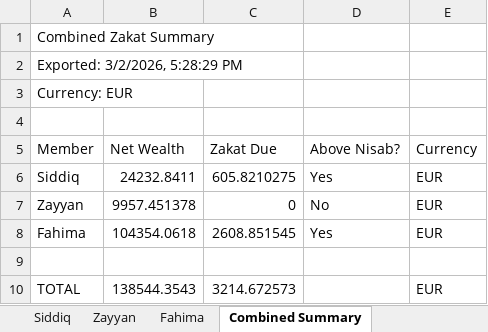
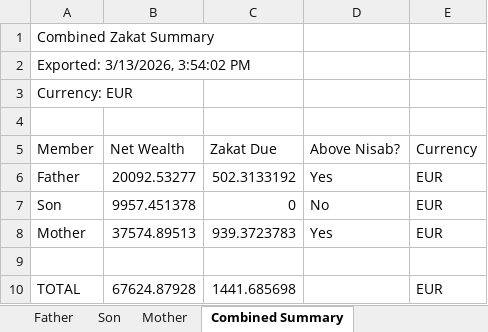
Before and after one commit to qiddis/zakat-calculator, an Excel workbook: samples/demo_portfolio.xlsx, sheet Combined Summary, drawn as a sheet; values as stored, in another font and other column widths than the file's, no borders; removed rows and columns are numbered as before the commit, all else as after; the diff names each change by its address in the sheet, - before the commit and + after, or states it on an @@ line.

Commit message:
Update demo portfolio Excel file with new data

```diff
--- a/samples/demo_portfolio.xlsx (sheet Combined Summary)
+++ b/samples/demo_portfolio.xlsx (sheet Combined Summary)
-sheet tab: Siddiq
+sheet tab: Father
-sheet tab: Zayyan
+sheet tab: Son
-sheet tab: Fahima
+sheet tab: Mother
-A2 (Member): Exported: 3/2/2026, 5:28:29 PM
+A2 (Member): Exported: 3/13/2026, 3:54:02 PM
-row 6: Siddiq | 24232.8411 | 605.8210275 | Yes | EUR
+row 6: Father | 20092.53277 | 502.3133192 | Yes | EUR
-A7 (Member): Zayyan
+A7 (Member): Son
-row 8: Fahima | 104354.0618 | 2608.851545 | Yes | EUR
+row 8: Mother | 37574.89513 | 939.3723783 | Yes | EUR
-B10 (Net Wealth): 138544.3543
+B10 (Net Wealth): 67624.87928
-C10 (Zakat Due): 3214.672573
+C10 (Zakat Due): 1441.685698
```
Also changed, not shown: sheet Mother, sheet Father, sheet Son.
